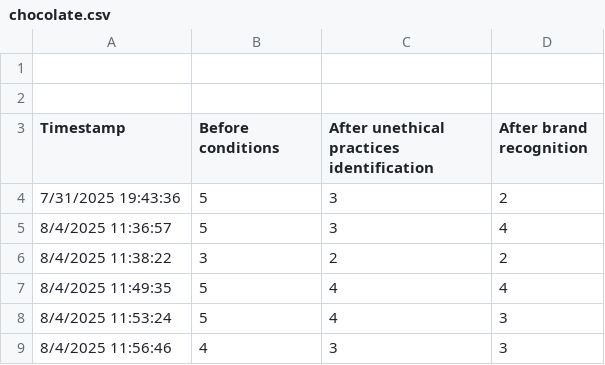
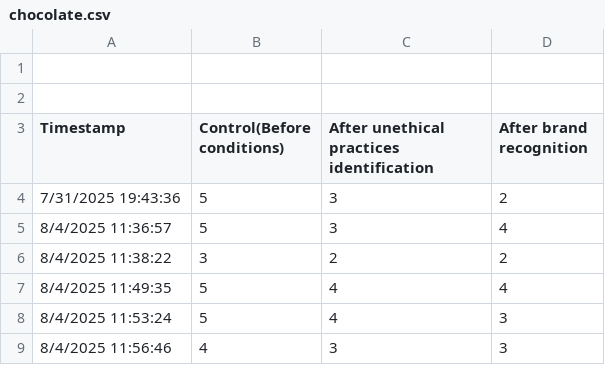
Before and after one commit to arisapooeater/9CT-Task-3, a CSV file: data/chocolate.csv, drawn as a sheet; only a part is shown.

Commit message:
Editing data + UI
Light grammar tweaks in the user interface and changing the names for some of my data columns so they are more clear and easy to understand.

```diff
--- a/data/chocolate.csv
+++ b/data/chocolate.csv
@@ -2,3 +2,3 @@
 
-Timestamp,"Before conditions","After unethical practices identification","After brand recognition"
+Timestamp,"Control(Before conditions)","After unethical practices identification","After brand recognition"
 7/31/2025 19:43:36,5,3,2
```
Also changed, not shown: 1 other file.
